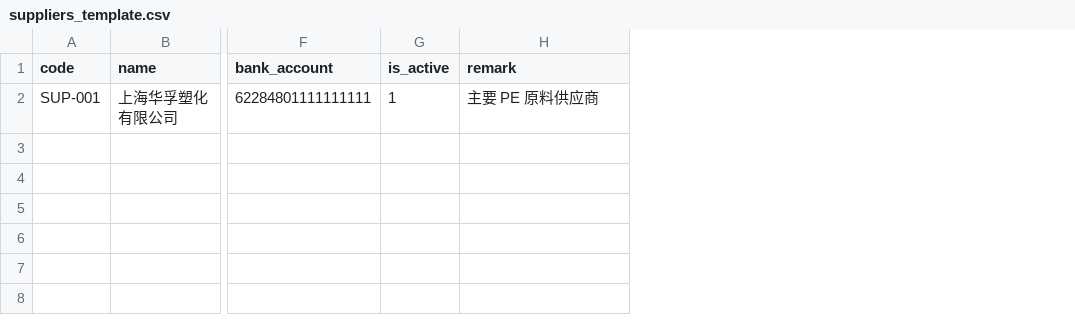
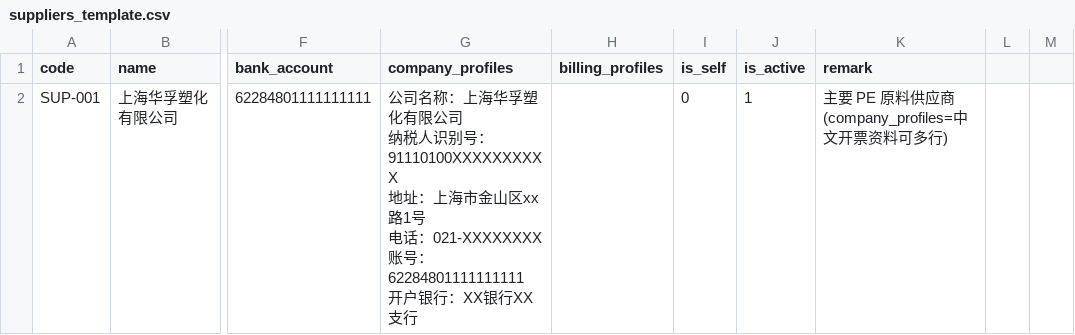
Before and after one commit to ClaireQ00/Inventory, a CSV file: sample/templates/suppliers_template.csv, drawn as a sheet; only a part is shown, gaps mark what is left out; addresses are those after the commit; ↵ is a line break in a cell; the diff covers the shown part only; the diff names each change by its address in the sheet, - before the commit and + after, or states it on an @@ line.

```diff
--- a/sample/templates/suppliers_template.csv
+++ b/sample/templates/suppliers_template.csv
+column G (company_profiles), row 2: 公司名称：上海华孚塑化有限公司 ↵ 纳税人识别号：91110100XXXXXXXXXX ↵ 地址：上海市金山区xx路1号 ↵ 电话：021-XXXXXXXX ↵ 账号：62284801111111111 ↵ 开户银行：XX银行XX支行
+column H (billing_profiles), empty
+column I (is_self), row 2: 0
+column L, empty
+column M, empty
-K2 (remark): 主要 PE 原料供应商
+K2 (remark): 主要 PE 原料供应商 (company_profiles=中文开票资料可多行)
```
Also changed, not shown: 1 added row elsewhere in this file, sample/templates/quotations_template.csv, sample/templates/sales_contracts_template.csv, 3 other files.
